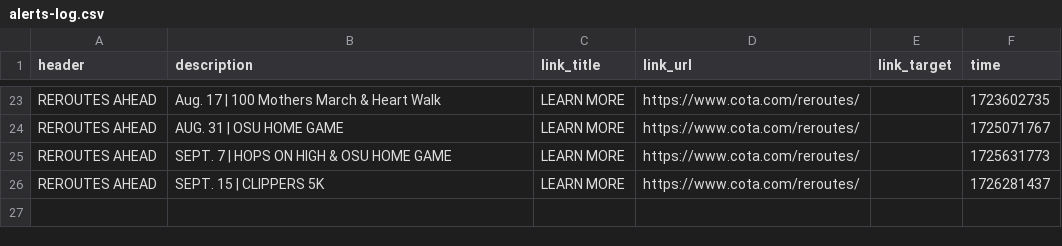
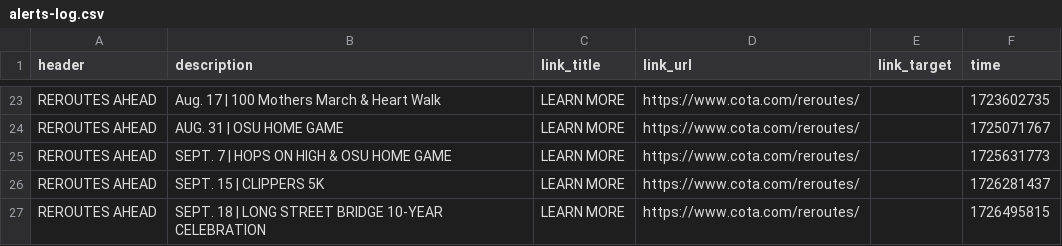
Before and after one commit to benlk/cota-reroute-pdf-rss, a CSV file: alerts-log.csv, drawn as a sheet; only a part is shown, gaps mark what is left out.

```diff
--- a/alerts-log.csv
+++ b/alerts-log.csv
@@ -26 +26,2 @@ header,description,link_title,link_url,link_target,time
 "REROUTES AHEAD","SEPT. 15 | CLIPPERS 5K","LEARN MORE",https://www.cota.com/reroutes/,,1726281437
+"REROUTES AHEAD","SEPT. 18 | LONG STREET BRIDGE 10-YEAR CELEBRATION","LEARN MORE",https://www.cota.com/reroutes/,,1726495815
```
Also changed, not shown: 1 other file.
